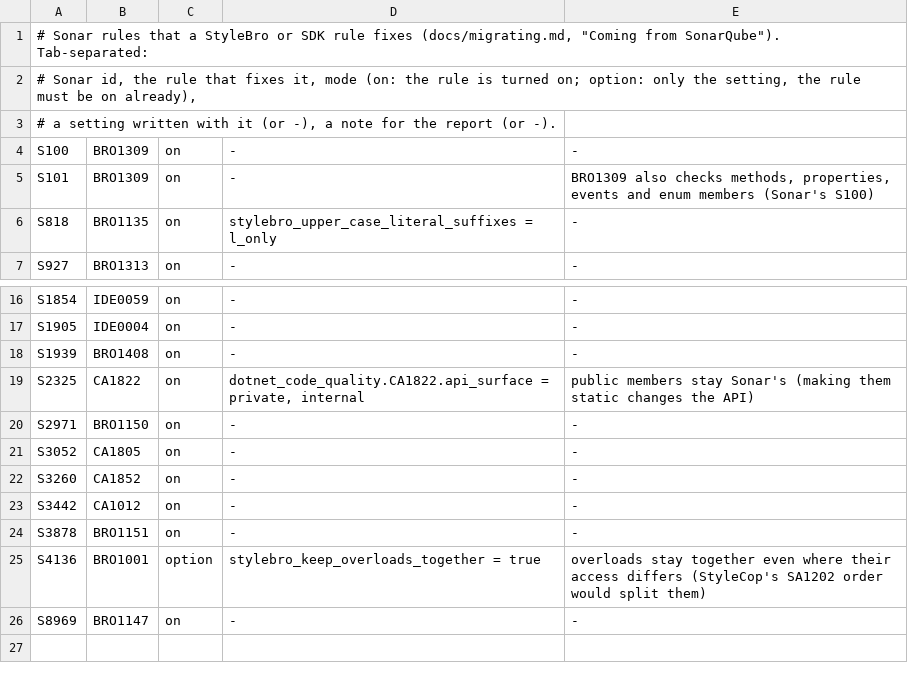
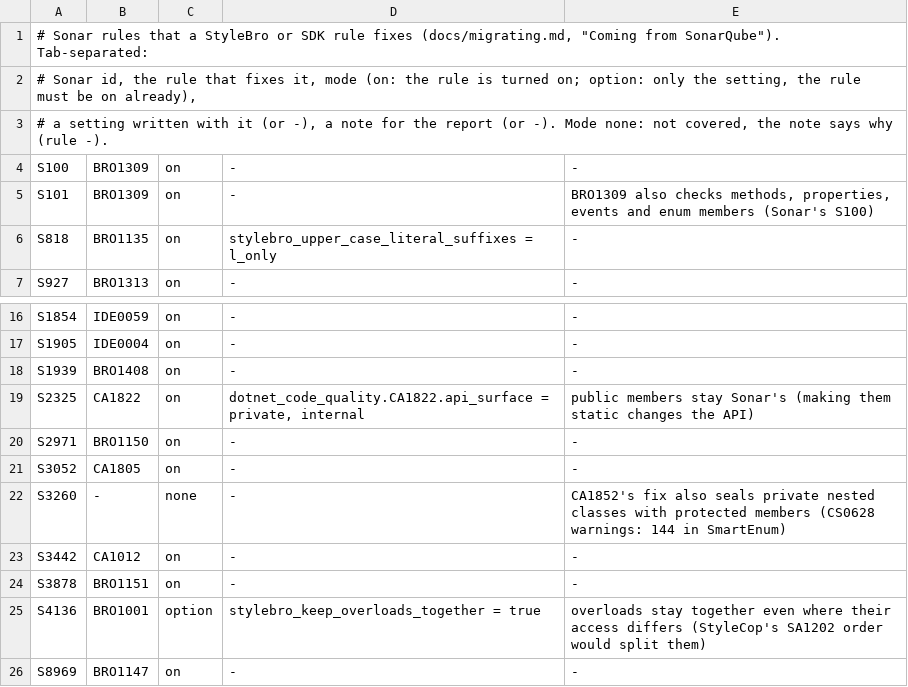
Before and after one commit to bisforboman/stylebro, a TSV file: src/StyleBro.Migrate/data/sonar-mapping.tsv, drawn as a sheet; only a part is shown, gaps mark what is left out.

```diff
--- a/src/StyleBro.Migrate/data/sonar-mapping.tsv
+++ b/src/StyleBro.Migrate/data/sonar-mapping.tsv
@@ -2,3 +2,3 @@
 # Sonar id, the rule that fixes it, mode (on: the rule is turned on; option: only the setting, the rule must be on already),
-# a setting written with it (or -), a note for the report (or -).
+# a setting written with it (or -), a note for the report (or -). Mode none: not covered, the note says why (rule -).
 S100	BRO1309	on	-	-
@@ -21,3 +21,3 @@ S2971	BRO1150	on	-	-
 S3052	CA1805	on	-	-
-S3260	CA1852	on	-	-
+S3260	-	none	-	CA1852's fix also seals private nested classes with protected members (CS0628 warnings: 144 in SmartEnum)
 S3442	CA1012	on	-	-
```
Also changed, not shown: 12 other files.
